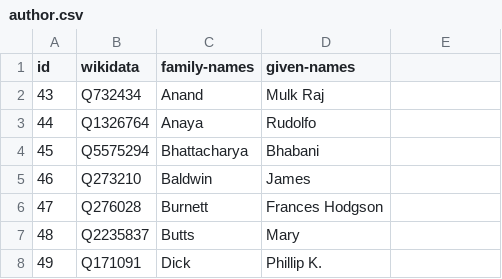
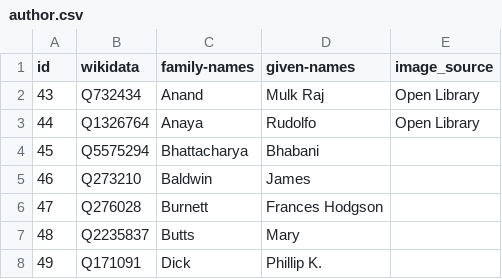
Before and after one commit to ghjensen/margan, a CSV file: _data/author.csv, drawn as a sheet; only a part is shown; the diff names each change by its address in the sheet, - before the commit and + after, or states it on an @@ line.

Commit message:
Add custom author pages and associated assets

```diff
--- a/_data/author.csv
+++ b/_data/author.csv
-E1: (empty)
+E1: image_source
-E2:E3 (image_source): (empty)
+E2:E3 (image_source): Open Library
```
Also changed, not shown: objects/object_list.csv, 16 other files.
